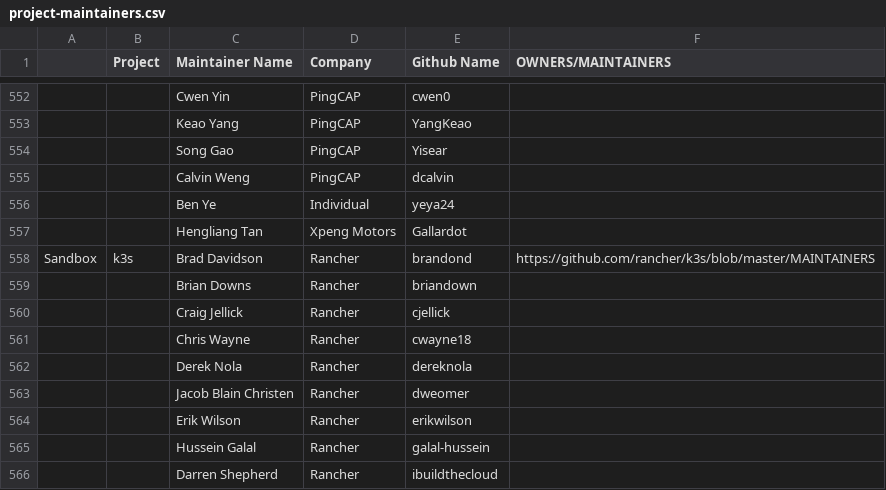
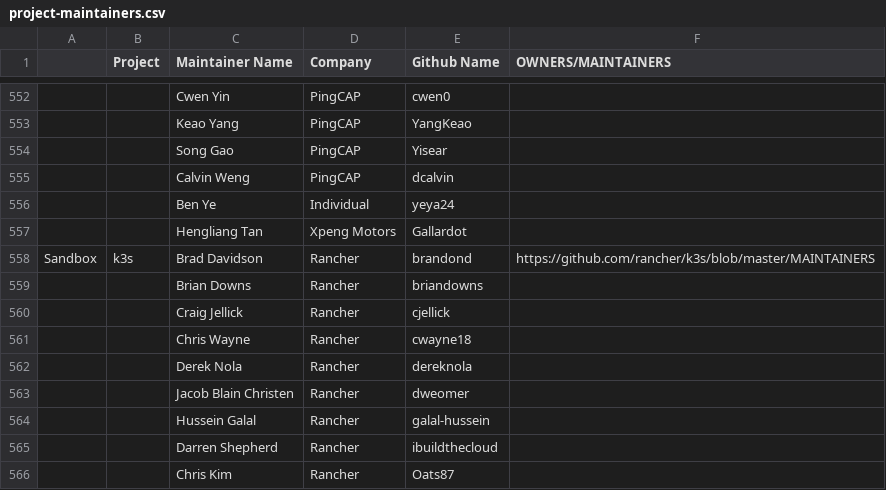
Before and after one commit to cncf/foundation, a CSV file: project-maintainers.csv, drawn as a sheet; only a part is shown, gaps mark what is left out; the shorter side is filled out with more unchanged rows; the diff names each change by its address in the sheet, - before the commit and + after, or states it on an @@ line.

Commit message:
Update k3s maintainers
Signed-off-by: Chris Wayne <cwayne18@gmail.com>

```diff
--- a/project-maintainers.csv
+++ b/project-maintainers.csv
-E559 (Github Name): briandown
+E559 (Github Name): briandowns
-row 564:  |  | Erik Wilson | Rancher | erikwilson
```
